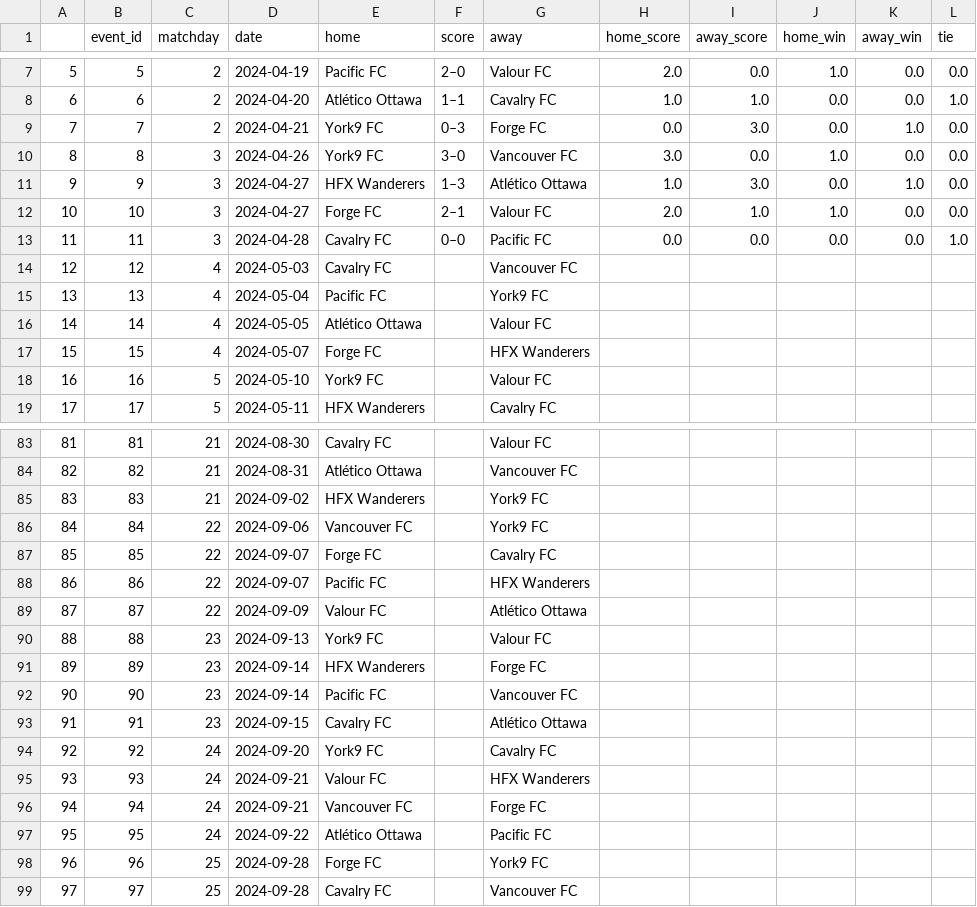
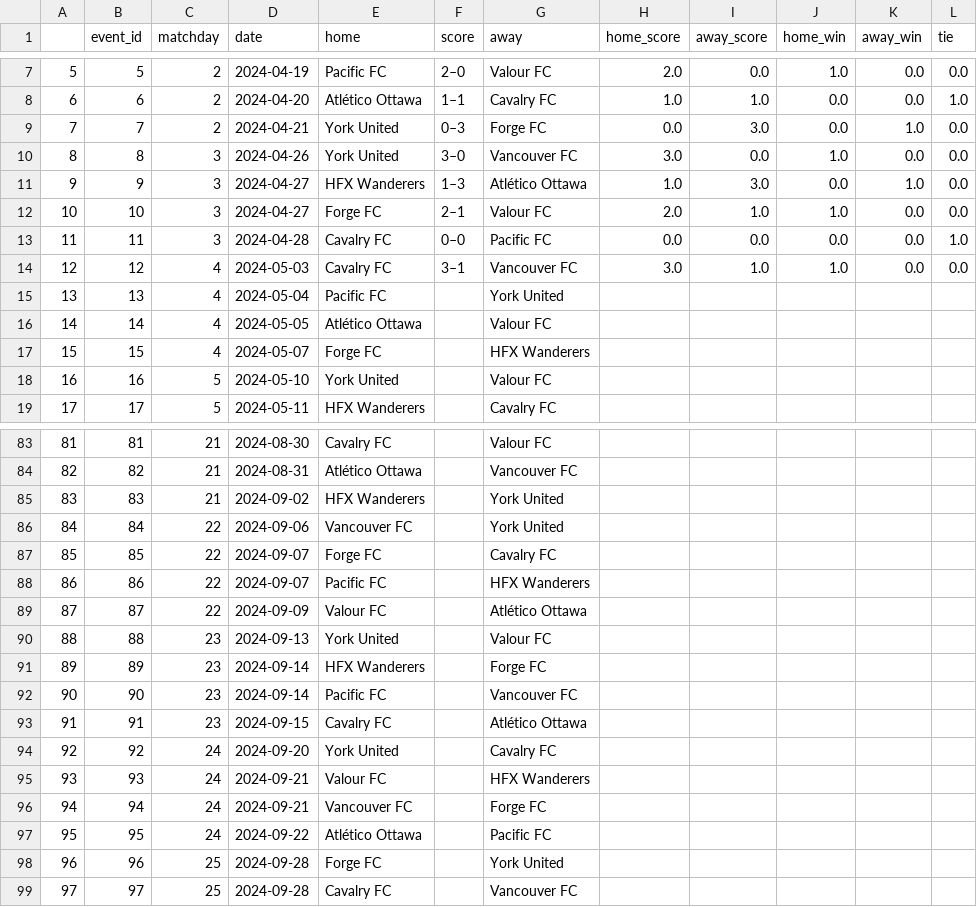
Before and after one commit to s-g-mo/sigmastats.ca, a CSV file: data/event_CSVs/df_event.csv, drawn as a sheet; only a part is shown, gaps mark what is left out; the diff covers the shown part only.

```diff
--- a/data/event_CSVs/df_event.csv
+++ b/data/event_CSVs/df_event.csv
@@ -8,4 +8,4 @@
 6,6,2,2024-04-20,Atlético Ottawa,1–1,Cavalry FC,1.0,1.0,0.0,0.0,1.0
-7,7,2,2024-04-21,York9 FC,0–3,Forge FC,0.0,3.0,0.0,1.0,0.0
-8,8,3,2024-04-26,York9 FC,3–0,Vancouver FC,3.0,0.0,1.0,0.0,0.0
+7,7,2,2024-04-21,York United,0–3,Forge FC,0.0,3.0,0.0,1.0,0.0
+8,8,3,2024-04-26,York United,3–0,Vancouver FC,3.0,0.0,1.0,0.0,0.0
 9,9,3,2024-04-27,HFX Wanderers,1–3,Atlético Ottawa,1.0,3.0,0.0,1.0,0.0
@@ -13,7 +13,7 @@
 11,11,3,2024-04-28,Cavalry FC,0–0,Pacific FC,0.0,0.0,0.0,0.0,1.0
-12,12,4,2024-05-03,Cavalry FC,,Vancouver FC,,,,,
-13,13,4,2024-05-04,Pacific FC,,York9 FC,,,,,
+12,12,4,2024-05-03,Cavalry FC,3–1,Vancouver FC,3.0,1.0,1.0,0.0,0.0
+13,13,4,2024-05-04,Pacific FC,,York United,,,,,
 14,14,4,2024-05-05,Atlético Ottawa,,Valour FC,,,,,
 15,15,4,2024-05-07,Forge FC,,HFX Wanderers,,,,,
-16,16,5,2024-05-10,York9 FC,,Valour FC,,,,,
+16,16,5,2024-05-10,York United,,Valour FC,,,,,
 17,17,5,2024-05-11,HFX Wanderers,,Cavalry FC,,,,,
@@ -84,4 +84,4 @@
 82,82,21,2024-08-31,Atlético Ottawa,,Vancouver FC,,,,,
-83,83,21,2024-09-02,HFX Wanderers,,York9 FC,,,,,
-84,84,22,2024-09-06,Vancouver FC,,York9 FC,,,,,
+83,83,21,2024-09-02,HFX Wanderers,,York United,,,,,
+84,84,22,2024-09-06,Vancouver FC,,York United,,,,,
 85,85,22,2024-09-07,Forge FC,,Cavalry FC,,,,,
@@ -89,3 +89,3 @@
 87,87,22,2024-09-09,Valour FC,,Atlético Ottawa,,,,,
-88,88,23,2024-09-13,York9 FC,,Valour FC,,,,,
+88,88,23,2024-09-13,York United,,Valour FC,,,,,
 89,89,23,2024-09-14,HFX Wanderers,,Forge FC,,,,,
@@ -93,3 +93,3 @@
 91,91,23,2024-09-15,Cavalry FC,,Atlético Ottawa,,,,,
-92,92,24,2024-09-20,York9 FC,,Cavalry FC,,,,,
+92,92,24,2024-09-20,York United,,Cavalry FC,,,,,
 93,93,24,2024-09-21,Valour FC,,HFX Wanderers,,,,,
@@ -97,3 +97,3 @@
 95,95,24,2024-09-22,Atlético Ottawa,,Pacific FC,,,,,
-96,96,25,2024-09-28,Forge FC,,York9 FC,,,,,
+96,96,25,2024-09-28,Forge FC,,York United,,,,,
 97,97,25,2024-09-28,Cavalry FC,,Vancouver FC,,,,,
```
Also changed, not shown: 19 edited cells elsewhere in this file, 4 other files.
